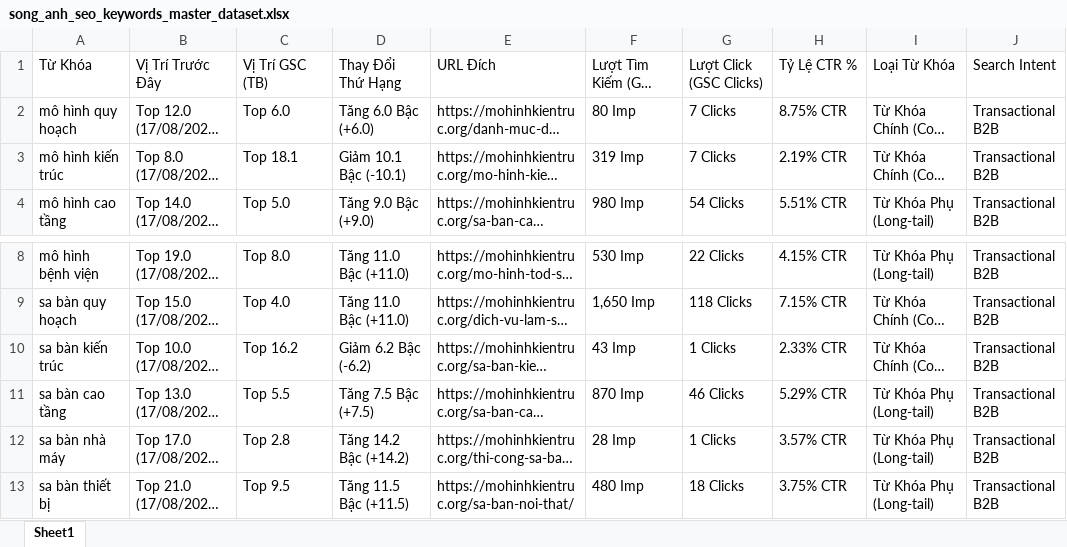
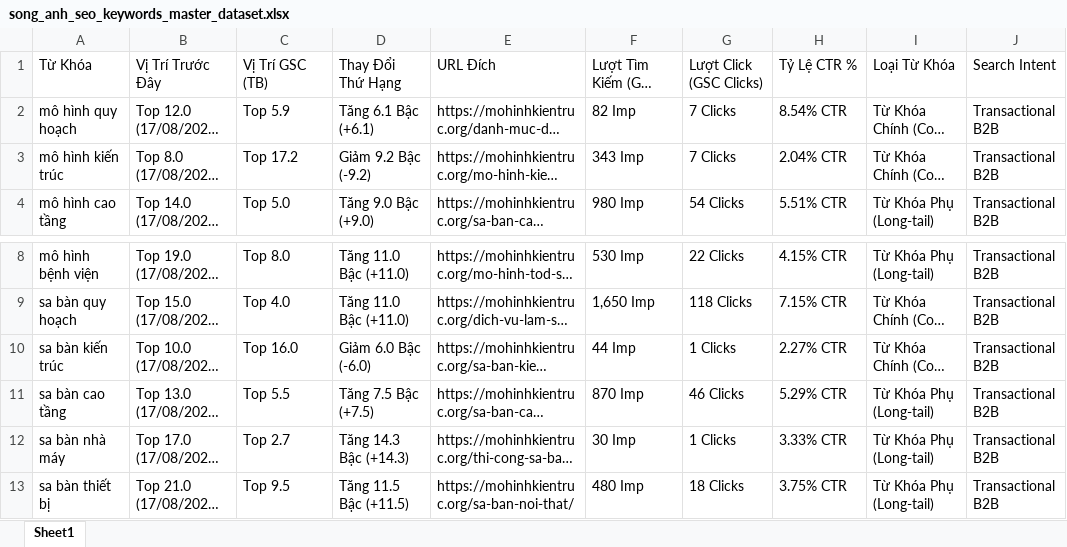
Before and after one commit to hoangtien1300/songanh-marketing, an Excel workbook: song_anh_seo_keywords_master_dataset.xlsx, sheet Sheet1, drawn as a sheet; only a part is shown, gaps mark what is left out; long unchanged cells end in …; values as stored, in another font and other column widths than the file's, no borders; the diff names each change by its address in the sheet, - before the commit and + after, or states it on an @@ line.

```diff
--- a/song_anh_seo_keywords_master_dataset.xlsx (sheet Sheet1)
+++ b/song_anh_seo_keywords_master_dataset.xlsx (sheet Sheet1)
-C2 (Vị Trí GSC (TB)): Top 6.0
+C2 (Vị Trí GSC (TB)): Top 5.9
-D2 (Thay Đổi Thứ Hạng): Tăng 6.0 Bậc (+6.0)
+D2 (Thay Đổi Thứ Hạng): Tăng 6.1 Bậc (+6.1)
-F2 (Lượt Tìm Kiếm (GSC Impressions)): 80 Imp
+F2 (Lượt Tìm Kiếm (GSC Impressions)): 82 Imp
-H2 (Tỷ Lệ CTR %): 8.75% CTR
+H2 (Tỷ Lệ CTR %): 8.54% CTR
-C3 (Vị Trí GSC (TB)): Top 18.1
+C3 (Vị Trí GSC (TB)): Top 17.2
-D3 (Thay Đổi Thứ Hạng): Giảm 10.1 Bậc (-10.1)
+D3 (Thay Đổi Thứ Hạng): Giảm 9.2 Bậc (-9.2)
-F3 (Lượt Tìm Kiếm (GSC Impressions)): 319 Imp
+F3 (Lượt Tìm Kiếm (GSC Impressions)): 343 Imp
-H3 (Tỷ Lệ CTR %): 2.19% CTR
+H3 (Tỷ Lệ CTR %): 2.04% CTR
-C10 (Vị Trí GSC (TB)): Top 16.2
+C10 (Vị Trí GSC (TB)): Top 16.0
-D10 (Thay Đổi Thứ Hạng): Giảm 6.2 Bậc (-6.2)
+D10 (Thay Đổi Thứ Hạng): Giảm 6.0 Bậc (-6.0)
-F10 (Lượt Tìm Kiếm (GSC Impressions)): 43 Imp
+F10 (Lượt Tìm Kiếm (GSC Impressions)): 44 Imp
-H10 (Tỷ Lệ CTR %): 2.33% CTR
+H10 (Tỷ Lệ CTR %): 2.27% CTR
-C12 (Vị Trí GSC (TB)): Top 2.8
+C12 (Vị Trí GSC (TB)): Top 2.7
-D12 (Thay Đổi Thứ Hạng): Tăng 14.2 Bậc (+14.2)
+D12 (Thay Đổi Thứ Hạng): Tăng 14.3 Bậc (+14.3)
-F12 (Lượt Tìm Kiếm (GSC Impressions)): 28 Imp
+F12 (Lượt Tìm Kiếm (GSC Impressions)): 30 Imp
-H12 (Tỷ Lệ CTR %): 3.57% CTR
+H12 (Tỷ Lệ CTR %): 3.33% CTR
```
Also changed, not shown: song_anh_seo_keywords_historical_database.xlsx, 4 other files.
